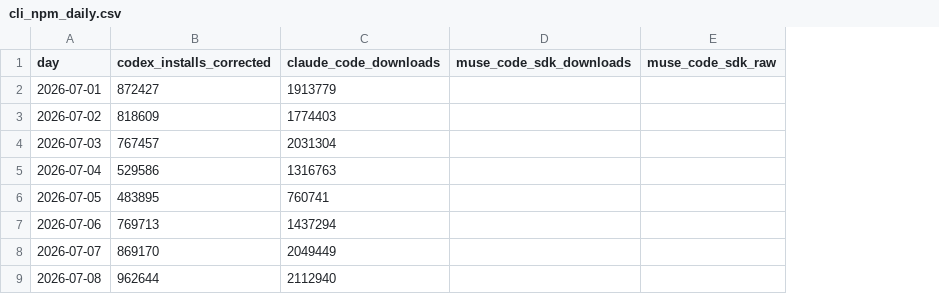
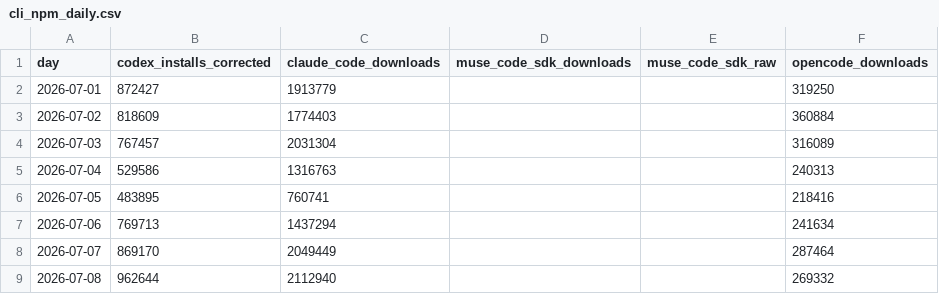
Before and after one commit to Kevin19980730/ai-adoption-monitor, a CSV file: codex-user-trend/cli_npm_daily.csv, drawn as a sheet; only a part is shown; the diff names each change by its address in the sheet, - before the commit and + after, or states it on an @@ line.

```diff
--- a/codex-user-trend/cli_npm_daily.csv
+++ b/codex-user-trend/cli_npm_daily.csv
+column F (opencode_downloads), rows 2-9: 319250 | 360884 | 316089 | 240313 | 218416 | 241634 | 287464 | 269332
```
Also changed, not shown: codex-user-trend/cli_npm_monthly.csv, 11 other files.
